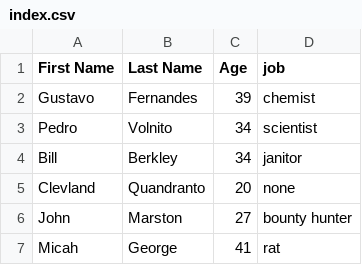
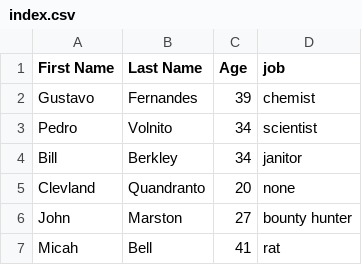
Before and after one commit to verg87/commandORM, a CSV file: DB/index.csv, drawn as a sheet.

```diff
--- a/DB/index.csv
+++ b/DB/index.csv
@@ -6,2 +6,2 @@ Clevland, Quandranto, 20, none
 John, Marston, 27, bounty hunter
-Micah, George, 41, rat
+Micah, Bell, 41, rat
```
Also changed, not shown: 3 other files.
